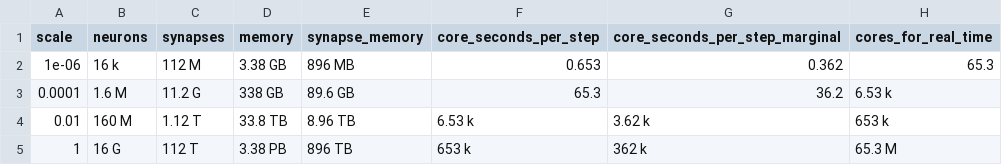
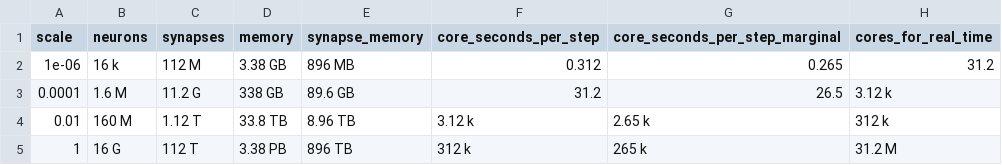
Before and after one commit to hernanbarreto/bioelastic_snn, a CSV file: results/human_scale.csv, drawn as a sheet.

```diff
--- a/results/human_scale.csv
+++ b/results/human_scale.csv
@@ -1,5 +1,5 @@
 scale,neurons,synapses,memory,synapse_memory,core_seconds_per_step,core_seconds_per_step_marginal,cores_for_real_time
-1e-06,16 k,112 M,3.38 GB,896 MB,0.653,0.362,65.3
-0.0001,1.6 M,11.2 G,338 GB,89.6 GB,65.3,36.2,6.53 k
-0.01,160 M,1.12 T,33.8 TB,8.96 TB,6.53 k,3.62 k,653 k
-1,16 G,112 T,3.38 PB,896 TB,653 k,362 k,65.3 M
+1e-06,16 k,112 M,3.38 GB,896 MB,0.312,0.265,31.2
+0.0001,1.6 M,11.2 G,338 GB,89.6 GB,31.2,26.5,3.12 k
+0.01,160 M,1.12 T,33.8 TB,8.96 TB,3.12 k,2.65 k,312 k
+1,16 G,112 T,3.38 PB,896 TB,312 k,265 k,31.2 M
```
Also changed, not shown: results/scaling.csv, results/scaling_area.csv, 3 other files.
